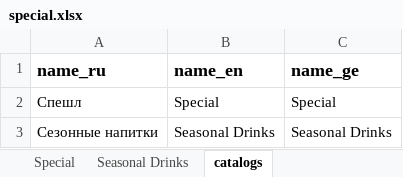
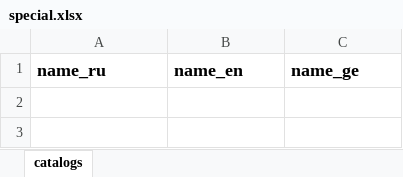
Before and after one commit to GkirillS/GkirillS.github.io, an Excel workbook: public/coffee/special.xlsx, sheet catalogs, drawn as a sheet; values as stored, in another font and other column widths than the file's, no borders; the diff names each change by its address in the sheet, - before the commit and + after, or states it on an @@ line.

```diff
--- a/public/coffee/special.xlsx (sheet catalogs)
+++ b/public/coffee/special.xlsx (sheet catalogs)
-sheet tab: Special
-sheet tab: Seasonal Drinks
-row 2: Спешл | Special | Special
-row 3: Cезонные напитки | Seasonal Drinks | Seasonal Drinks
```
Also changed, not shown: public/coffee/bar.xlsx, public/coffee/kitchen.xlsx, 4 other files.
